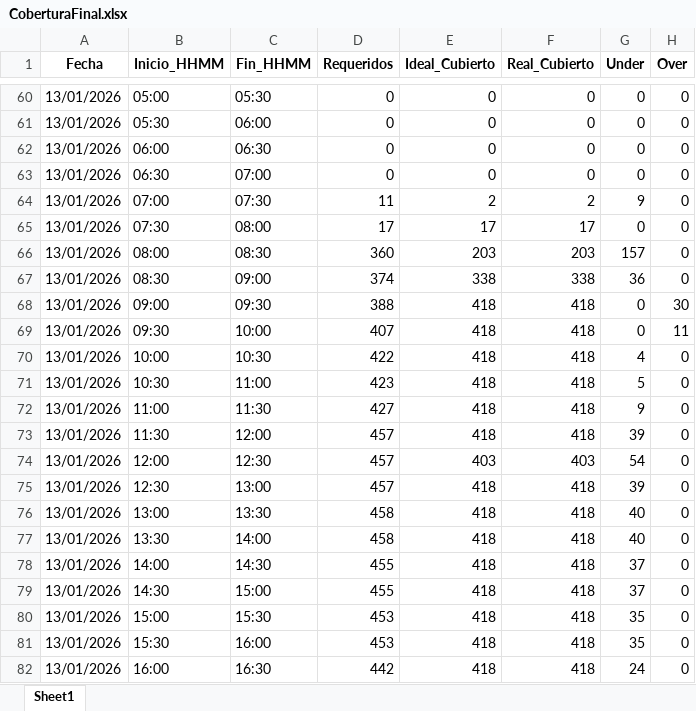
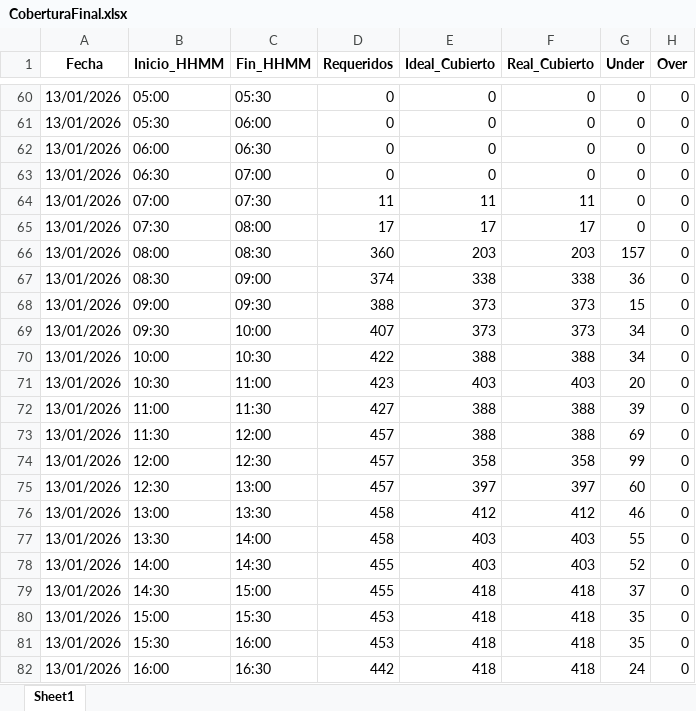
Before and after one commit to skinnygore1213-max/Proyect_WFM, an Excel workbook: Result/CoberturaFinal.xlsx, sheet Sheet1, drawn as a sheet; only a part is shown, gaps mark what is left out; values as stored, in another font and other column widths than the file's, no borders; the diff covers the shown part only; the diff names each change by its address in the sheet, - before the commit and + after, or states it on an @@ line.

```diff
--- a/Result/CoberturaFinal.xlsx (sheet Sheet1)
+++ b/Result/CoberturaFinal.xlsx (sheet Sheet1)
-E64 (Ideal_Cubierto): 2
+E64 (Ideal_Cubierto): 11
-F64 (Real_Cubierto): 2
+F64 (Real_Cubierto): 11
-G64 (Under): 9
+G64 (Under): 0
-E68:E69 (Ideal_Cubierto): 418
+E68:E69 (Ideal_Cubierto): 373
-F68:F69 (Real_Cubierto): 418
+F68:F69 (Real_Cubierto): 373
-G68 (Under): 0
+G68 (Under): 15
-H68 (Over): 30
+H68 (Over): 0
-G69 (Under): 0
+G69 (Under): 34
-H69 (Over): 11
+H69 (Over): 0
-E70 (Ideal_Cubierto): 418
+E70 (Ideal_Cubierto): 388
-F70 (Real_Cubierto): 418
+F70 (Real_Cubierto): 388
-G70 (Under): 4
+G70 (Under): 34
-E71 (Ideal_Cubierto): 418
+E71 (Ideal_Cubierto): 403
-F71 (Real_Cubierto): 418
+F71 (Real_Cubierto): 403
-G71 (Under): 5
+G71 (Under): 20
-E72:E73 (Ideal_Cubierto): 418
+E72:E73 (Ideal_Cubierto): 388
-F72:F73 (Real_Cubierto): 418
+F72:F73 (Real_Cubierto): 388
-G72 (Under): 9
+G72 (Under): 39
-G73 (Under): 39
+G73 (Under): 69
-E74 (Ideal_Cubierto): 403
+E74 (Ideal_Cubierto): 358
-F74 (Real_Cubierto): 403
+F74 (Real_Cubierto): 358
-G74 (Under): 54
+G74 (Under): 99
-E75 (Ideal_Cubierto): 418
+E75 (Ideal_Cubierto): 397
-F75 (Real_Cubierto): 418
+F75 (Real_Cubierto): 397
-G75 (Under): 39
+G75 (Under): 60
-E76 (Ideal_Cubierto): 418
+E76 (Ideal_Cubierto): 412
-F76 (Real_Cubierto): 418
+F76 (Real_Cubierto): 412
-G76 (Under): 40
+G76 (Under): 46
-E77:E78 (Ideal_Cubierto): 418
+E77:E78 (Ideal_Cubierto): 403
-F77:F78 (Real_Cubierto): 418
+F77:F78 (Real_Cubierto): 403
-G77 (Under): 40
+G77 (Under): 55
-G78 (Under): 37
+G78 (Under): 52
```
Also changed, not shown: 283 edited cells elsewhere in this sheet, Result/Agents.xlsx, Result/AsignacionTurnos.xlsx, 7 other files.
